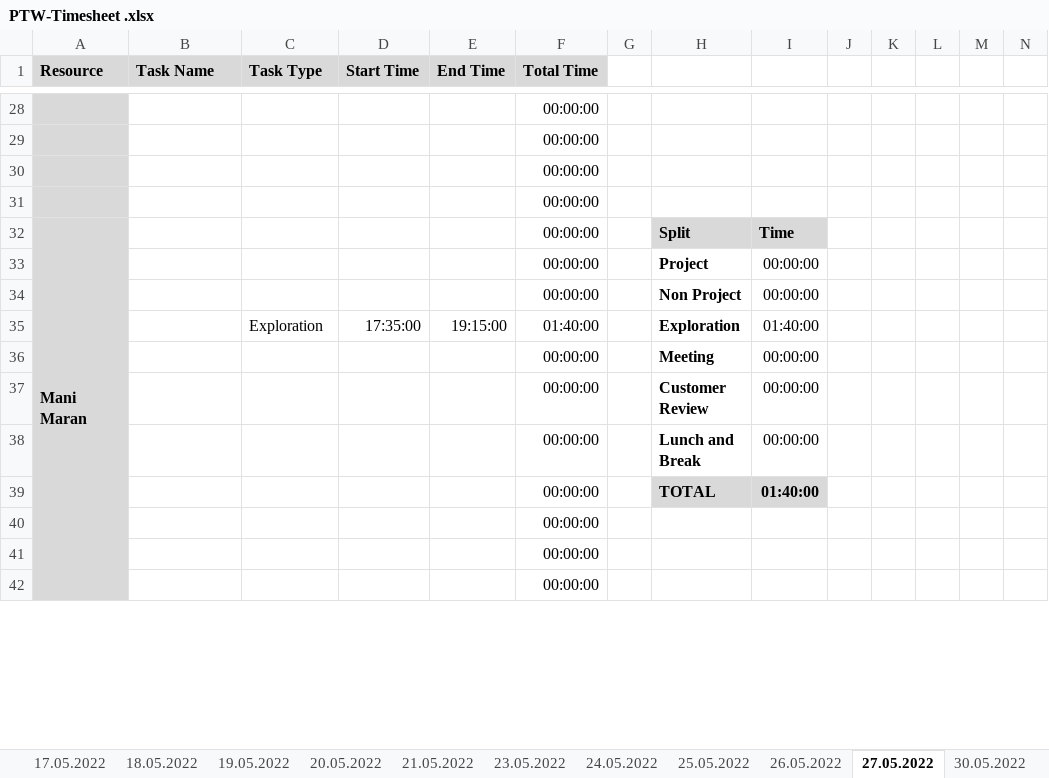
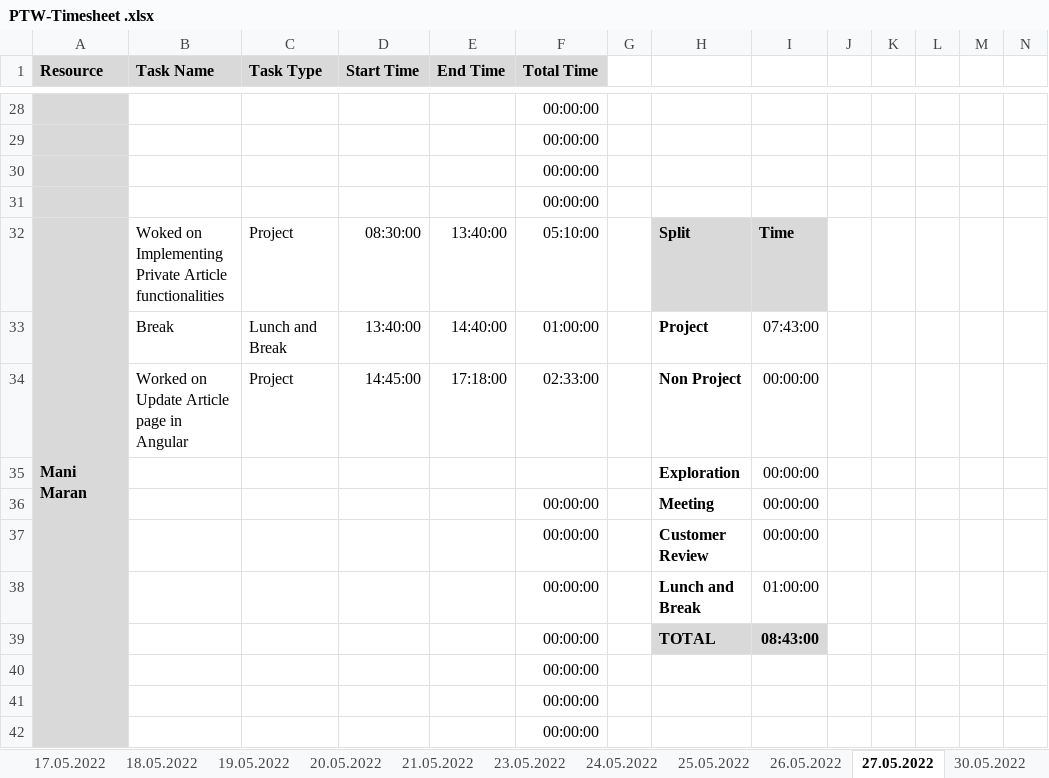
Before and after one commit to arvi9/ASPNet-WebAPI-Anngular-Project, an Excel workbook: Aurora/Process/PTW-Timesheet .xlsx, sheet 27.05.2022, drawn as a sheet; only a part is shown, gaps mark what is left out; values as stored, in another font and other column widths than the file's, no borders; conditional formats not drawn; removed rows and columns are numbered as before the commit, all else as after; rows hold the shown columns only; the diff names each change by its address in the sheet, - before the commit and + after, or states it on an @@ line.

```diff
--- a/Aurora/Process/PTW-Timesheet .xlsx (sheet 27.05.2022)
+++ b/Aurora/Process/PTW-Timesheet .xlsx (sheet 27.05.2022)
-B32 (Task Name): (empty)
+B32 (Task Name): Woked on Implementing Private Article functionalities
-C32 (Task Type): (empty)
+C32 (Task Type): Project
-D32 (Start Time): (empty)
+D32 (Start Time): 08:30:00
-E32 (End Time): (empty)
+E32 (End Time): 13:40:00
-F32 (Total Time): 00:00:00
+F32 (Total Time): 05:10:00
-row 33:  |  |  |  |  | 00:00:00 |  | Project | 00:00:00
-row 34:  |  |  |  |  | 00:00:00 |  | Non Project | 00:00:00
-row 35:  |  | Exploration | 17:35:00 | 19:15:00 | 01:40:00 |  | Exploration | 01:40:00
+row 33:  | Break | Lunch and Break | 13:40:00 | 14:40:00 | 01:00:00 |  | Project | 07:43:00
+row 34:  | Worked on Update Article page in Angular | Project | 14:45:00 | 17:18:00 | 02:33:00 |  | Non Project | 00:00:00
+row 35:  |  |  |  |  |  |  | Exploration | 00:00:00
-I38: 00:00:00
+I38: 01:00:00
-I39: 01:40:00
+I39: 08:43:00
```
Also changed, not shown: sheet 31.05.2022, sheet 30.05.2022, sheet 26.05.2022, sheet 25.05.2022, sheet 24.05.2022, other sheet tabs.
